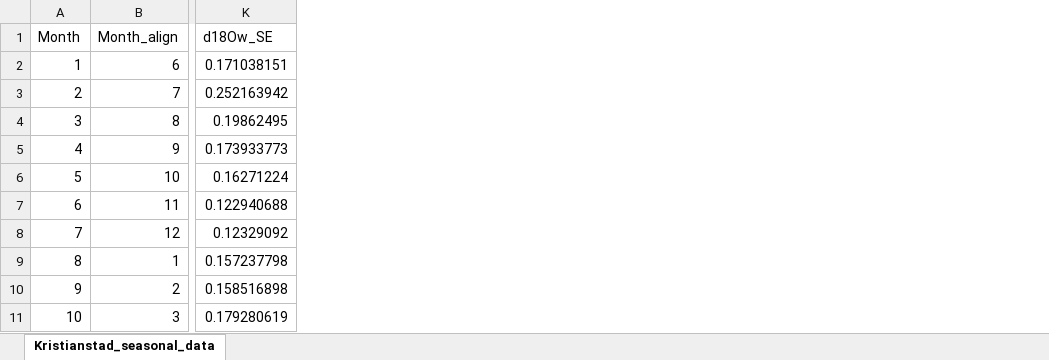
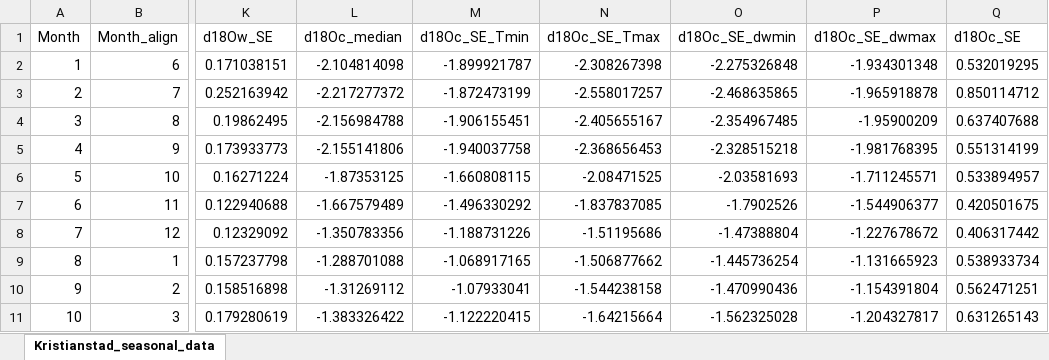
Before and after one commit to nielsjdewinter/SeasonalDA_script, an Excel workbook: Campanian case/Kristianstad_seasonal_data.xlsx, sheet Kristianstad_seasonal_data, drawn as a sheet; only a part is shown, gaps mark what is left out; values as stored, in another font and other column widths than the file's, no borders; the diff names each change by its address in the sheet, - before the commit and + after, or states it on an @@ line.

Commit message:
Finished first version of DA for Campanian case with Kristianstad data

```diff
--- a/Campanian case/Kristianstad_seasonal_data.xlsx (sheet Kristianstad_seasonal_data)
+++ b/Campanian case/Kristianstad_seasonal_data.xlsx (sheet Kristianstad_seasonal_data)
+column L (d18Oc_median), rows 2-11: -2.104814098 | -2.217277372 | -2.156984788 | -2.155141806 | -1.87353125 | -1.667579489 | -1.350783356 | -1.288701088 | -1.31269112 | -1.383326422
+column M (d18Oc_SE_Tmin), rows 2-11: -1.899921787 | -1.872473199 | -1.906155451 | -1.940037758 | -1.660808115 | -1.496330292 | -1.188731226 | -1.068917165 | -1.07933041 | -1.122220415
+column N (d18Oc_SE_Tmax), rows 2-11: -2.308267398 | -2.558017257 | -2.405655167 | -2.368656453 | -2.08471525 | -1.837837085 | -1.51195686 | -1.506877662 | -1.544238158 | -1.64215664
+column O (d18Oc_SE_dwmin), rows 2-11: -2.275326848 | -2.468635865 | -2.354967485 | -2.328515218 | -2.03581693 | -1.7902526 | -1.47388804 | -1.445736254 | -1.470990436 | -1.562325028
+column P (d18Oc_SE_dwmax), rows 2-11: -1.934301348 | -1.965918878 | -1.95900209 | -1.981768395 | -1.711245571 | -1.544906377 | -1.227678672 | -1.131665923 | -1.154391804 | -1.204327817
+column Q (d18Oc_SE), rows 2-11: 0.532019295 | 0.850114712 | 0.637407688 | 0.551314199 | 0.533894957 | 0.420501675 | 0.406317442 | 0.538933734 | 0.562471251 | 0.631265143
```
Also changed, not shown: 8 other files.
